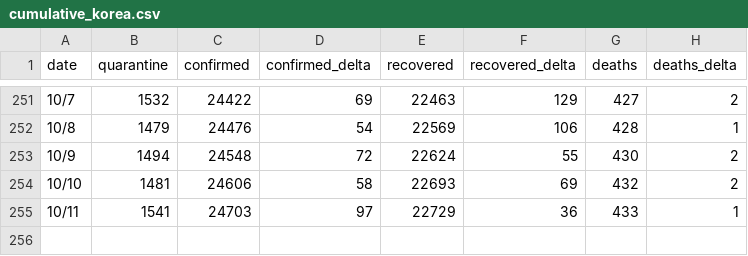
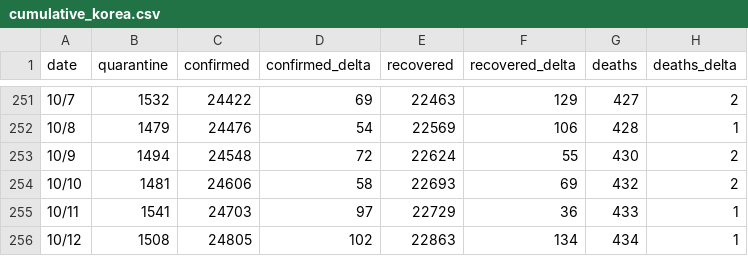
Before and after one commit to adrinerDP/livecod, a CSV file: data/cumulative_korea.csv, drawn as a sheet; only a part is shown, gaps mark what is left out; the diff names each change by its address in the sheet, - before the commit and + after, or states it on an @@ line.

```diff
--- a/data/cumulative_korea.csv
+++ b/data/cumulative_korea.csv
+row 256: 10/12 | 1508 | 24805 | 102 | 22863 | 134 | 434 | 1
```
Also changed, not shown: data/cumulative_global.csv, 4 other files.
